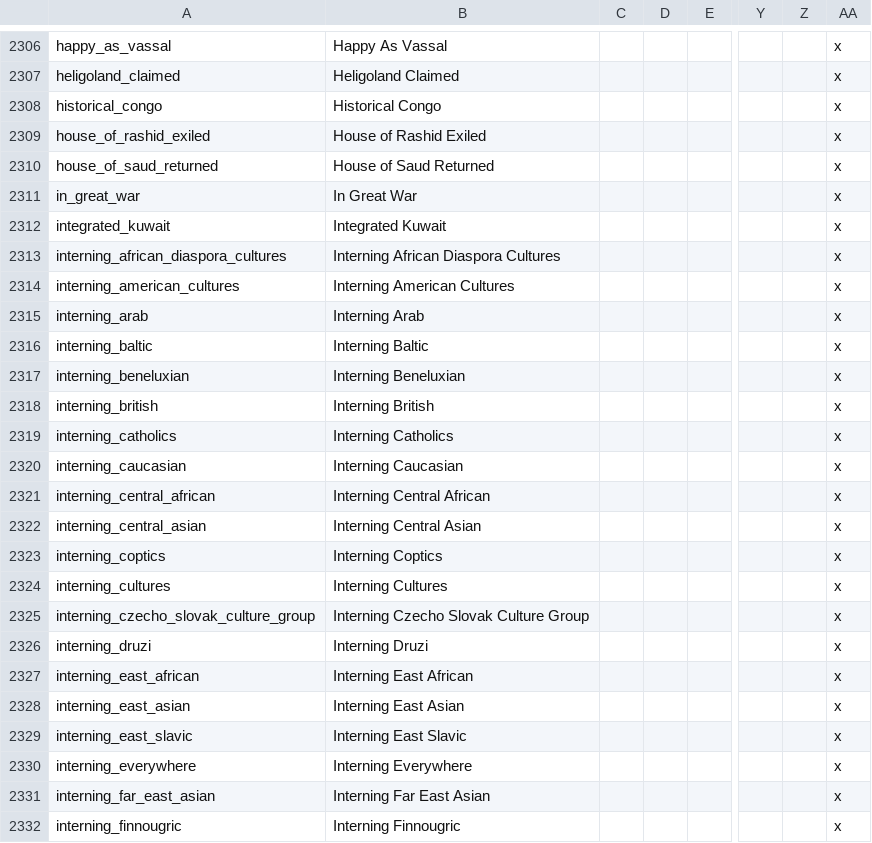
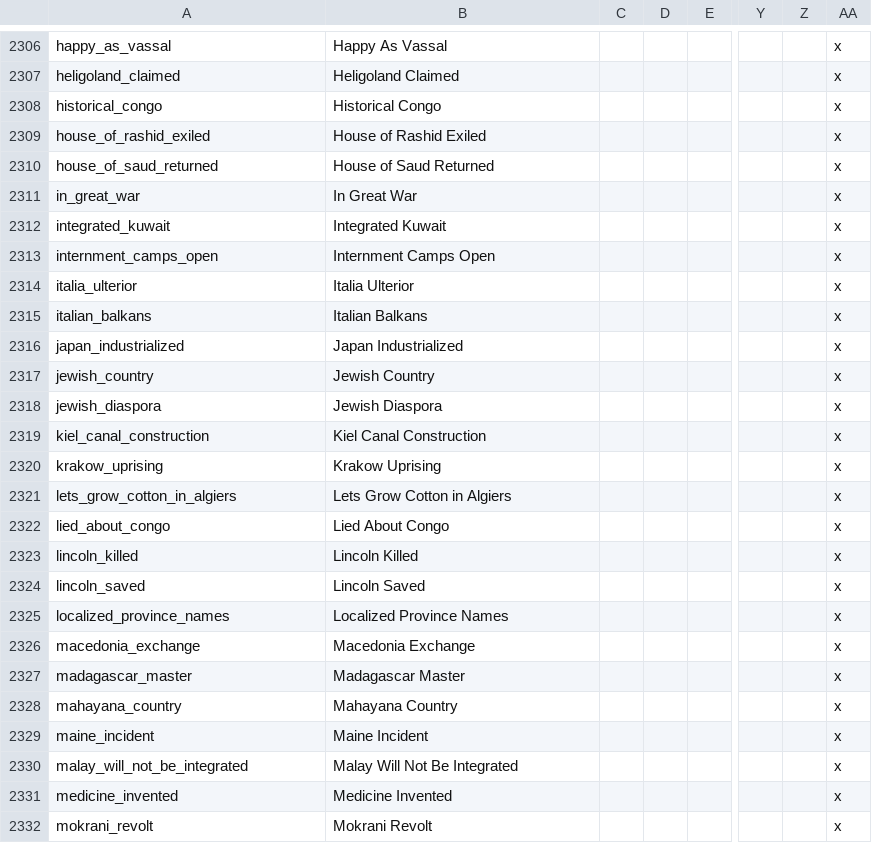
Before and after one commit to Nivaturimika/AHMP, a CSV file: AHPM_MP/localisation/flags_hpm-hfm.csv, drawn as a sheet; only a part is shown, gaps mark what is left out; the shorter side is filled out with more unchanged rows; rows hold the shown columns only; the diff covers the shown part only; the diff names each change by its address in the sheet, - before the commit and + after, or states it on an @@ line.

```diff
--- a/AHPM_MP/localisation/flags_hpm-hfm.csv
+++ b/AHPM_MP/localisation/flags_hpm-hfm.csv
-row 2313: interning_african_diaspora_cultures | Interning African Diaspora Cultures |  |  |  |  |  | x
-row 2314: interning_american_cultures | Interning American Cultures |  |  |  |  |  | x
-row 2315: interning_arab | Interning Arab |  |  |  |  |  | x
-row 2316: interning_baltic | Interning Baltic |  |  |  |  |  | x
-row 2317: interning_beneluxian | Interning Beneluxian |  |  |  |  |  | x
-row 2318: interning_british | Interning British |  |  |  |  |  | x
-row 2319: interning_catholics | Interning Catholics |  |  |  |  |  | x
-row 2320: interning_caucasian | Interning Caucasian |  |  |  |  |  | x
-row 2321: interning_central_african | Interning Central African |  |  |  |  |  | x
-row 2322: interning_central_asian | Interning Central Asian |  |  |  |  |  | x
-row 2323: interning_coptics | Interning Coptics |  |  |  |  |  | x
-row 2324: interning_cultures | Interning Cultures |  |  |  |  |  | x
-row 2325: interning_czecho_slovak_culture_group | Interning Czecho Slovak Culture Group |  |  |  |  |  | x
-row 2326: interning_druzi | Interning Druzi |  |  |  |  |  | x
-row 2327: interning_east_african | Interning East African |  |  |  |  |  | x
-row 2328: interning_east_asian | Interning East Asian |  |  |  |  |  | x
-row 2329: interning_east_slavic | Interning East Slavic |  |  |  |  |  | x
-row 2330: interning_everywhere | Interning Everywhere |  |  |  |  |  | x
-row 2331: interning_far_east_asian | Interning Far East Asian |  |  |  |  |  | x
-row 2332: interning_finnougric | Interning Finnougric |  |  |  |  |  | x
```
Also changed, not shown: 40 removed rows elsewhere in this file, AHPM_MP/localisation/00_HPM_wargoals.csv, 23 other files.
